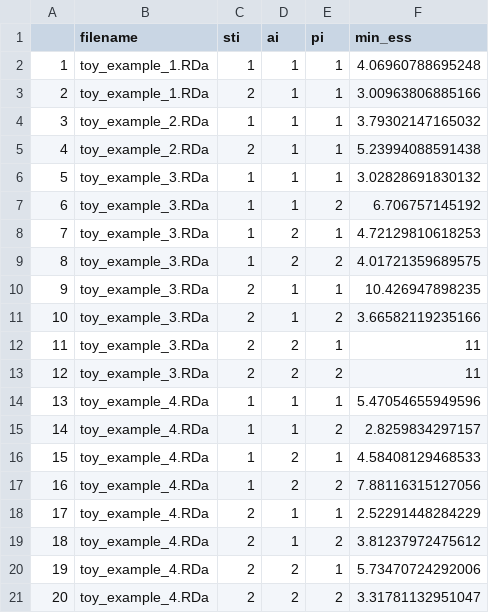
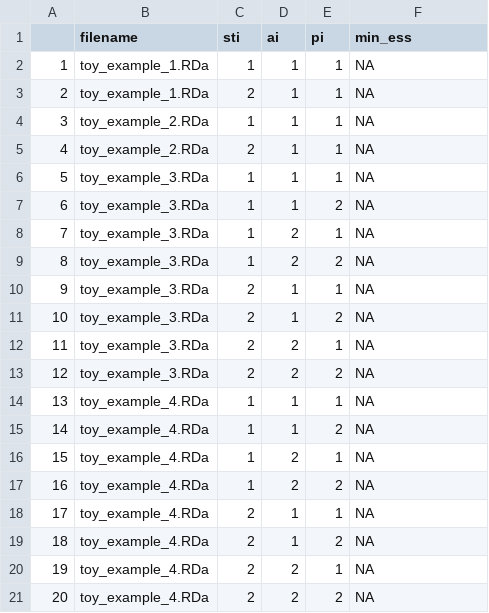
Before and after one commit to richelbilderbeek/wiritttea, a CSV file: inst/extdata/collect_files_esses.csv, drawn as a sheet.

```diff
--- a/inst/extdata/collect_files_esses.csv
+++ b/inst/extdata/collect_files_esses.csv
@@ -1,21 +1,21 @@
 "","filename","sti","ai","pi","min_ess"
-"1","toy_example_1.RDa",1,1,1,4.06960788695248
-"2","toy_example_1.RDa",2,1,1,3.00963806885166
-"3","toy_example_2.RDa",1,1,1,3.79302147165032
-"4","toy_example_2.RDa",2,1,1,5.23994088591438
-"5","toy_example_3.RDa",1,1,1,3.02828691830132
-"6","toy_example_3.RDa",1,1,2,6.706757145192
-"7","toy_example_3.RDa",1,2,1,4.72129810618253
-"8","toy_example_3.RDa",1,2,2,4.01721359689575
-"9","toy_example_3.RDa",2,1,1,10.426947898235
-"10","toy_example_3.RDa",2,1,2,3.66582119235166
-"11","toy_example_3.RDa",2,2,1,11
-"12","toy_example_3.RDa",2,2,2,11
-"13","toy_example_4.RDa",1,1,1,5.47054655949596
-"14","toy_example_4.RDa",1,1,2,2.8259834297157
-"15","toy_example_4.RDa",1,2,1,4.58408129468533
-"16","toy_example_4.RDa",1,2,2,7.88116315127056
-"17","toy_example_4.RDa",2,1,1,2.52291448284229
-"18","toy_example_4.RDa",2,1,2,3.81237972475612
-"19","toy_example_4.RDa",2,2,1,5.73470724292006
-"20","toy_example_4.RDa",2,2,2,3.31781132951047
+"1","toy_example_1.RDa",1,1,1,NA
+"2","toy_example_1.RDa",2,1,1,NA
+"3","toy_example_2.RDa",1,1,1,NA
+"4","toy_example_2.RDa",2,1,1,NA
+"5","toy_example_3.RDa",1,1,1,NA
+"6","toy_example_3.RDa",1,1,2,NA
+"7","toy_example_3.RDa",1,2,1,NA
+"8","toy_example_3.RDa",1,2,2,NA
+"9","toy_example_3.RDa",2,1,1,NA
+"10","toy_example_3.RDa",2,1,2,NA
+"11","toy_example_3.RDa",2,2,1,NA
+"12","toy_example_3.RDa",2,2,2,NA
+"13","toy_example_4.RDa",1,1,1,NA
+"14","toy_example_4.RDa",1,1,2,NA
+"15","toy_example_4.RDa",1,2,1,NA
+"16","toy_example_4.RDa",1,2,2,NA
+"17","toy_example_4.RDa",2,1,1,NA
+"18","toy_example_4.RDa",2,1,2,NA
+"19","toy_example_4.RDa",2,2,1,NA
+"20","toy_example_4.RDa",2,2,2,NA
```
Also changed, not shown: inst/extdata/collect_files_nltt_stats.csv, 1 other file.
